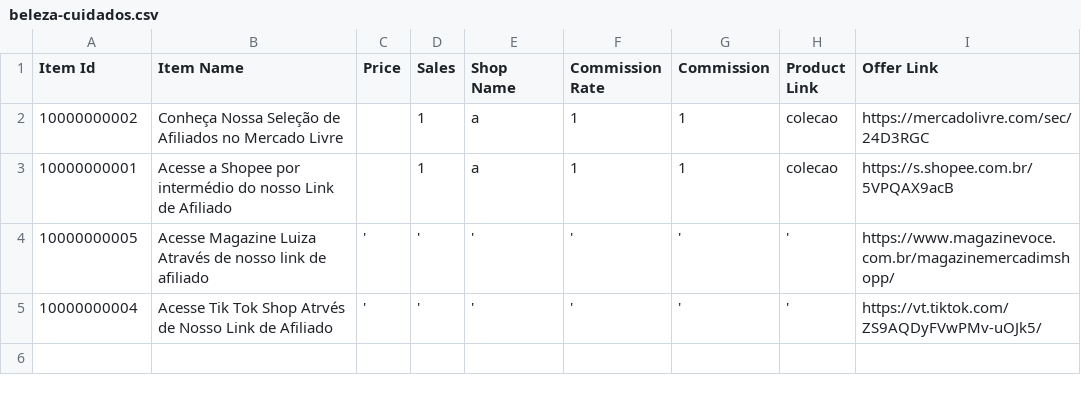
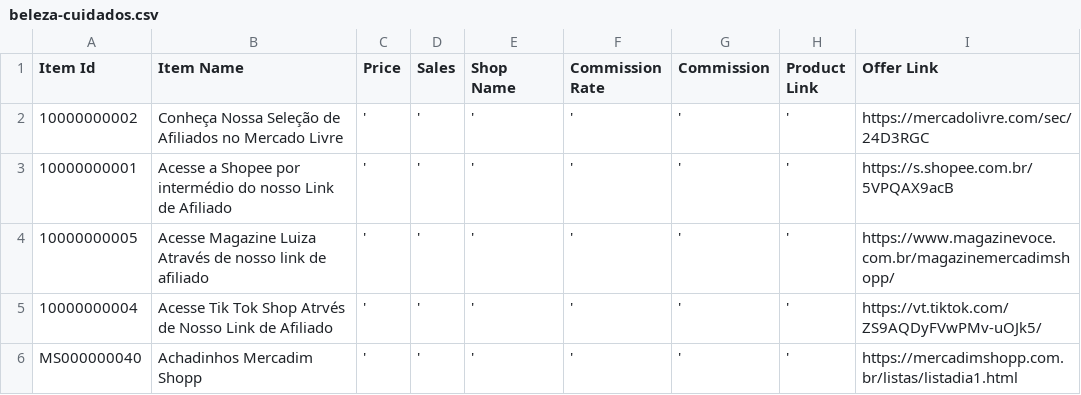
Before and after one commit to MercadimShopp/mercadim-site, a CSV file: data/beleza-cuidados.csv, drawn as a sheet.

Commit message:
Fix missing values in beleza-cuidados.csv
Updated entries in beleza-cuidados.csv to include missing values.

```diff
--- a/data/beleza-cuidados.csv
+++ b/data/beleza-cuidados.csv
@@ -1,5 +1,6 @@
 Item Id	Item Name	Price	Sales	Shop Name	Commission Rate	Commission	Product Link	Offer Link
-10000000002	Conheça Nossa Seleção de Afiliados no Mercado Livre		1	a	1	1	colecao	https://mercadolivre.com/sec/24D3RGC
-10000000001	Acesse a Shopee por intermédio do nosso Link de Afiliado 		1	a	1	1	colecao	https://s.shopee.com.br/5VPQAX9acB
+10000000002	Conheça Nossa Seleção de Afiliados no Mercado Livre	'	'	'	'	'	'	https://mercadolivre.com/sec/24D3RGC
+10000000001	Acesse a Shopee por intermédio do nosso Link de Afiliado 	'	'	'	'	'	'	https://s.shopee.com.br/5VPQAX9acB
 10000000005	Acesse Magazine Luiza Através de nosso link de afiliado	'	'	'	'	'	'	https://www.magazinevoce.com.br/magazinemercadimshopp/
 10000000004	Acesse Tik Tok Shop Atrvés de Nosso Link de Afiliado	'	'	'	'	'	'	https://vt.tiktok.com/ZS9AQDyFVwPMv-uOJk5/
+MS000000040	Achadinhos Mercadim Shopp	'	'	'	'	'	'	https://mercadimshopp.com.br/listas/listadia1.html
```
